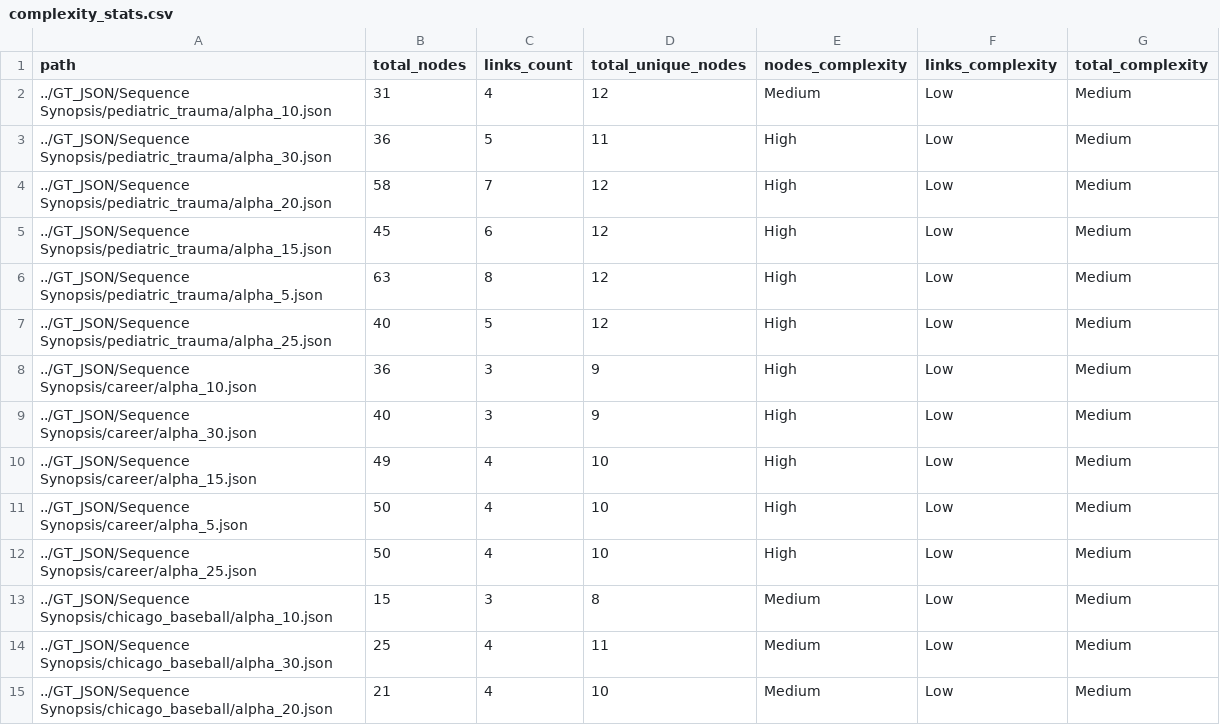
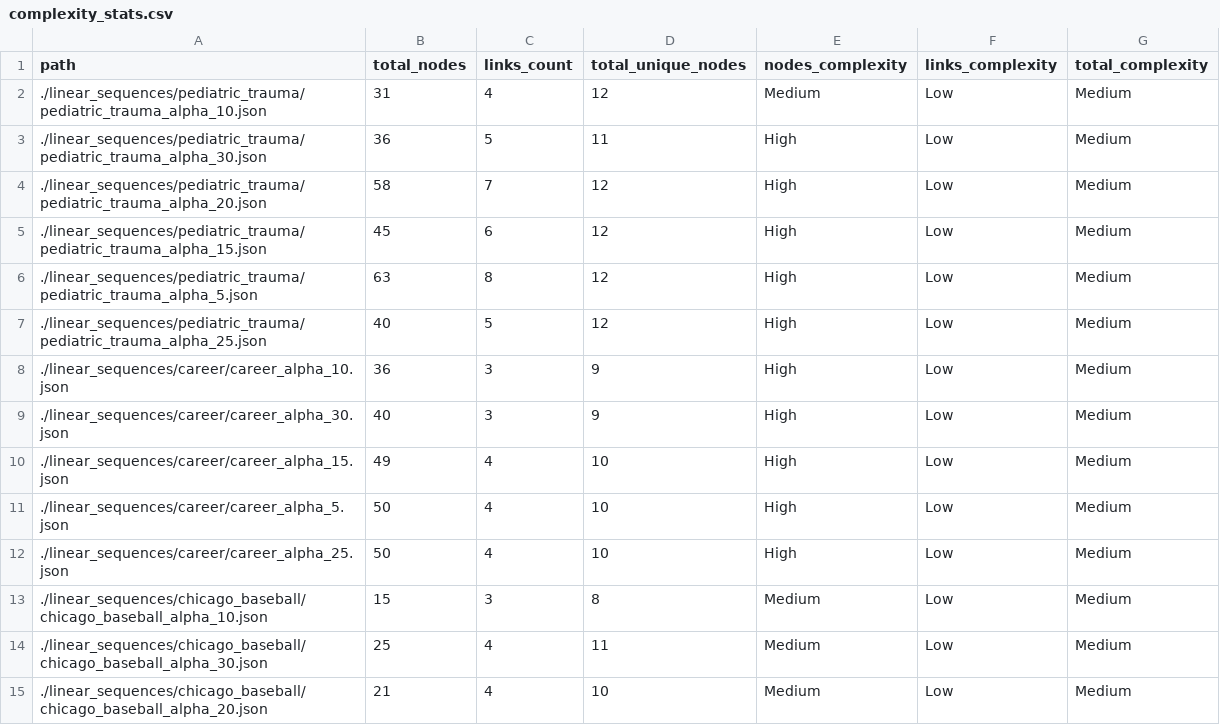
Before and after one commit to kzintas/ProcVQA, a CSV file: vde_ground_truth/complexity_stats.csv, drawn as a sheet; only a part is shown; the diff covers the shown part only.

Commit message:
updated file paths in complexity stats

```diff
--- a/vde_ground_truth/complexity_stats.csv
+++ b/vde_ground_truth/complexity_stats.csv
@@ -1,15 +1,15 @@
 path,total_nodes,links_count,total_unique_nodes,nodes_complexity,links_complexity,total_complexity
-../GT_JSON/Sequence Synopsis/pediatric_trauma/alpha_10.json,31,4,12,Medium,Low,Medium
-../GT_JSON/Sequence Synopsis/pediatric_trauma/alpha_30.json,36,5,11,High,Low,Medium
-../GT_JSON/Sequence Synopsis/pediatric_trauma/alpha_20.json,58,7,12,High,Low,Medium
-../GT_JSON/Sequence Synopsis/pediatric_trauma/alpha_15.json,45,6,12,High,Low,Medium
-../GT_JSON/Sequence Synopsis/pediatric_trauma/alpha_5.json,63,8,12,High,Low,Medium
-../GT_JSON/Sequence Synopsis/pediatric_trauma/alpha_25.json,40,5,12,High,Low,Medium
-../GT_JSON/Sequence Synopsis/career/alpha_10.json,36,3,9,High,Low,Medium
-../GT_JSON/Sequence Synopsis/career/alpha_30.json,40,3,9,High,Low,Medium
-../GT_JSON/Sequence Synopsis/career/alpha_15.json,49,4,10,High,Low,Medium
-../GT_JSON/Sequence Synopsis/career/alpha_5.json,50,4,10,High,Low,Medium
-../GT_JSON/Sequence Synopsis/career/alpha_25.json,50,4,10,High,Low,Medium
-../GT_JSON/Sequence Synopsis/chicago_baseball/alpha_10.json,15,3,8,Medium,Low,Medium
-../GT_JSON/Sequence Synopsis/chicago_baseball/alpha_30.json,25,4,11,Medium,Low,Medium
-../GT_JSON/Sequence Synopsis/chicago_baseball/alpha_20.json,21,4,10,Medium,Low,Medium
+./linear_sequences/pediatric_trauma/pediatric_trauma_alpha_10.json,31,4,12,Medium,Low,Medium
+./linear_sequences/pediatric_trauma/pediatric_trauma_alpha_30.json,36,5,11,High,Low,Medium
+./linear_sequences/pediatric_trauma/pediatric_trauma_alpha_20.json,58,7,12,High,Low,Medium
+./linear_sequences/pediatric_trauma/pediatric_trauma_alpha_15.json,45,6,12,High,Low,Medium
+./linear_sequences/pediatric_trauma/pediatric_trauma_alpha_5.json,63,8,12,High,Low,Medium
+./linear_sequences/pediatric_trauma/pediatric_trauma_alpha_25.json,40,5,12,High,Low,Medium
+./linear_sequences/career/career_alpha_10.json,36,3,9,High,Low,Medium
+./linear_sequences/career/career_alpha_30.json,40,3,9,High,Low,Medium
+./linear_sequences/career/career_alpha_15.json,49,4,10,High,Low,Medium
+./linear_sequences/career/career_alpha_5.json,50,4,10,High,Low,Medium
+./linear_sequences/career/career_alpha_25.json,50,4,10,High,Low,Medium
+./linear_sequences/chicago_baseball/chicago_baseball_alpha_10.json,15,3,8,Medium,Low,Medium
+./linear_sequences/chicago_baseball/chicago_baseball_alpha_30.json,25,4,11,Medium,Low,Medium
+./linear_sequences/chicago_baseball/chicago_baseball_alpha_20.json,21,4,10,Medium,Low,Medium
```
Also changed, not shown: 104 edited cells elsewhere in this file.
